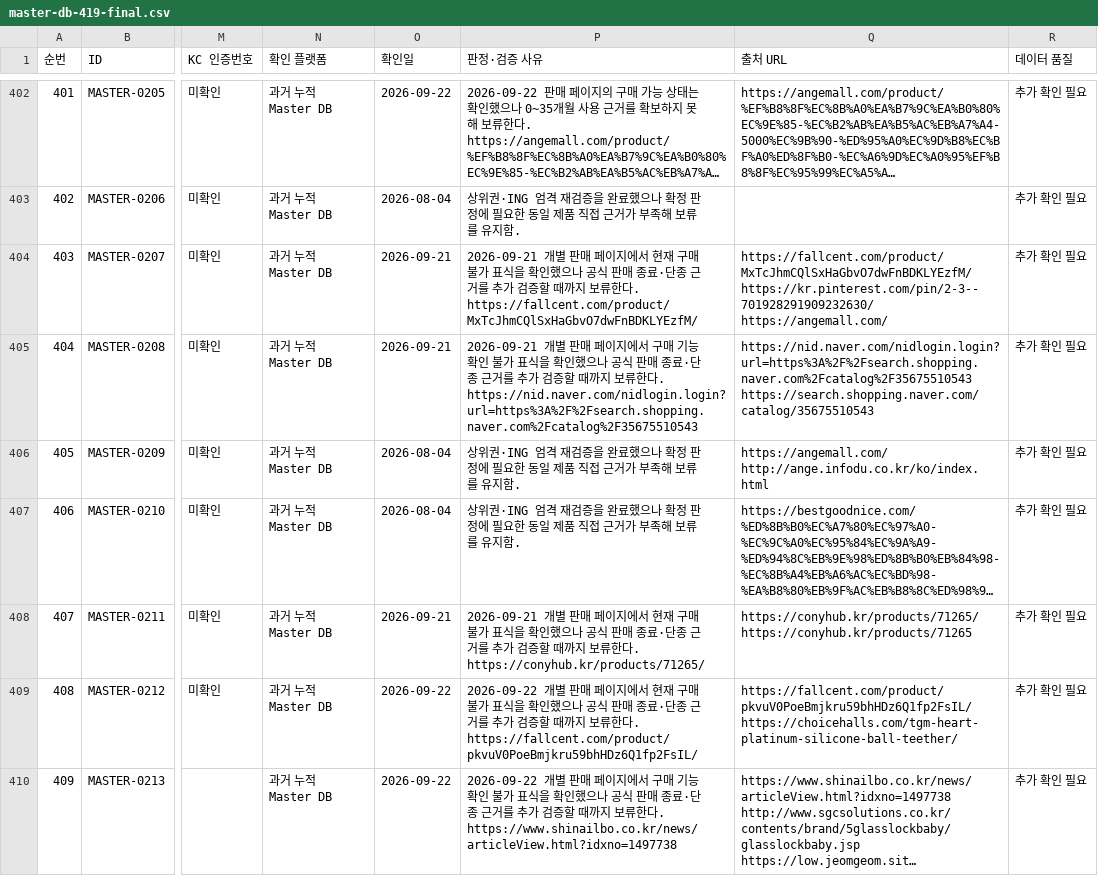
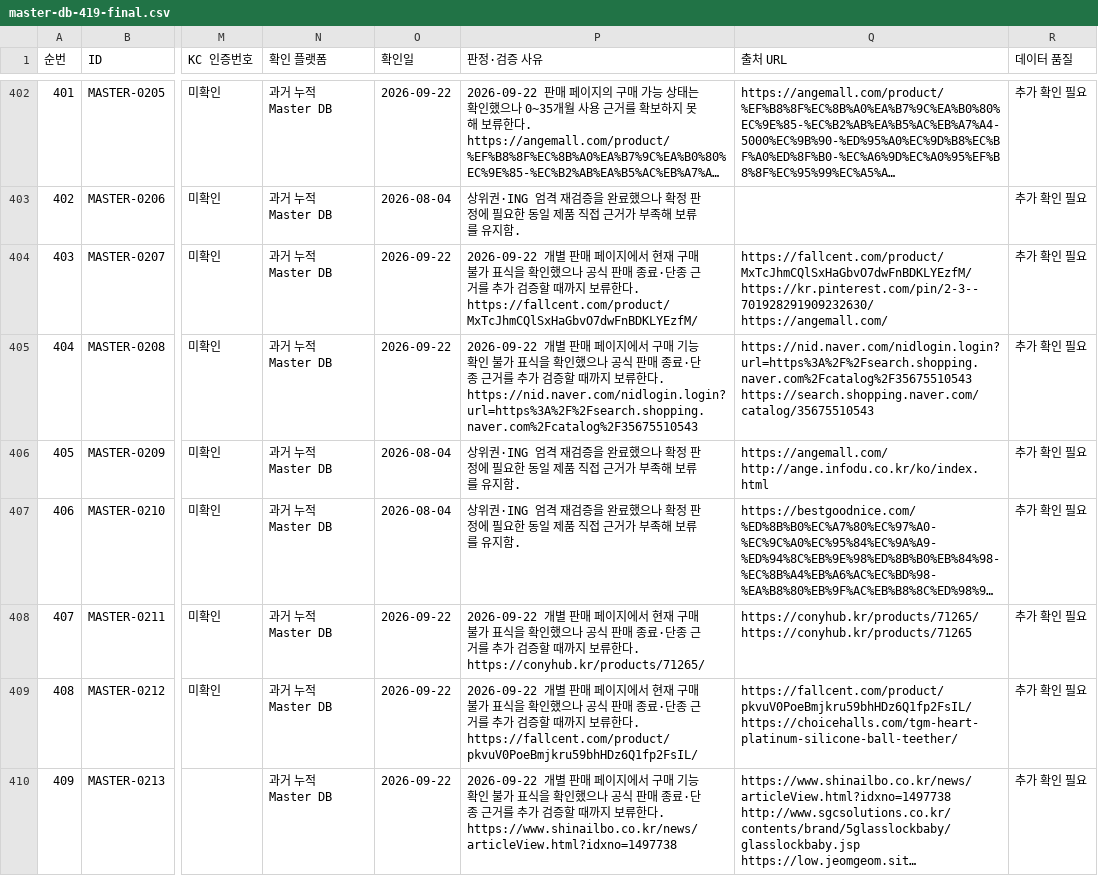
Before and after one commit to pamyo2607/k-baby-made, a CSV file: data/master-db-419-final.csv, drawn as a sheet; only a part is shown, gaps mark what is left out; long unchanged cells end in …; the diff covers the shown part only; the diff names each change by its address in the sheet, - before the commit and + after, or states it on an @@ line.

```diff
--- a/data/master-db-419-final.csv
+++ b/data/master-db-419-final.csv
-O404:O405 (확인일): 2026-09-21
+O404:O405 (확인일): 2026-09-22
-P404 (판정·검증 사유): 2026-09-21 개별 판…
+P404 (판정·검증 사유): 2026-09-22 개별 판…
-P405 (판정·검증 사유): 2026-09-21 개별…
+P405 (판정·검증 사유): 2026-09-22 개별…
-O408 (확인일): 2026-09-21
+O408 (확인일): 2026-09-22
-P408 (판정·검증 사유): 2026-09-21 개별 판…
+P408 (판정·검증 사유): 2026-09-22 개별 판…
```
Also changed, not shown: 69 edited cells elsewhere in this file, public/data/master-db-419-final.csv, public/master-db-sync.csv, 35 other files.
